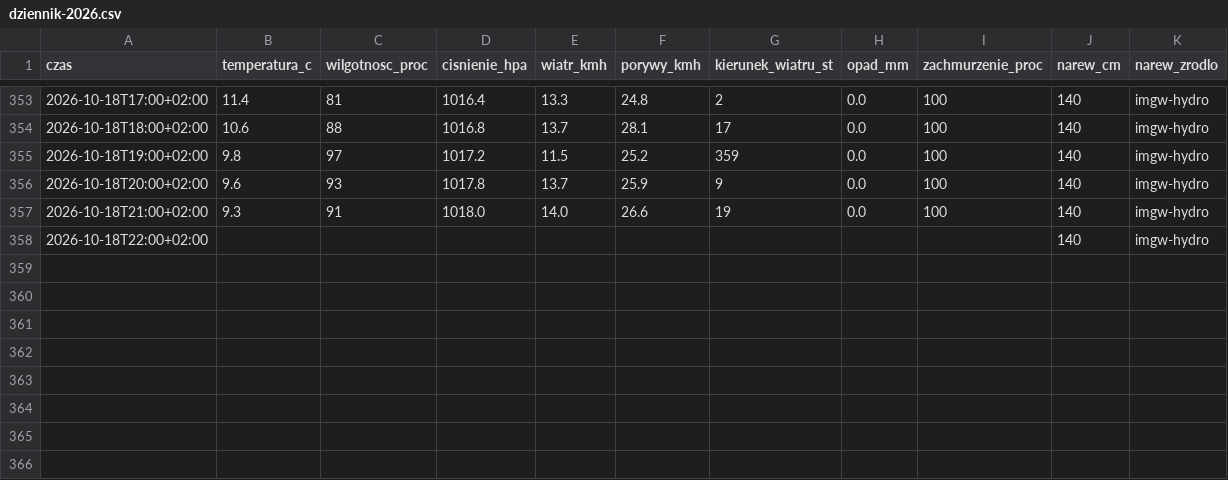
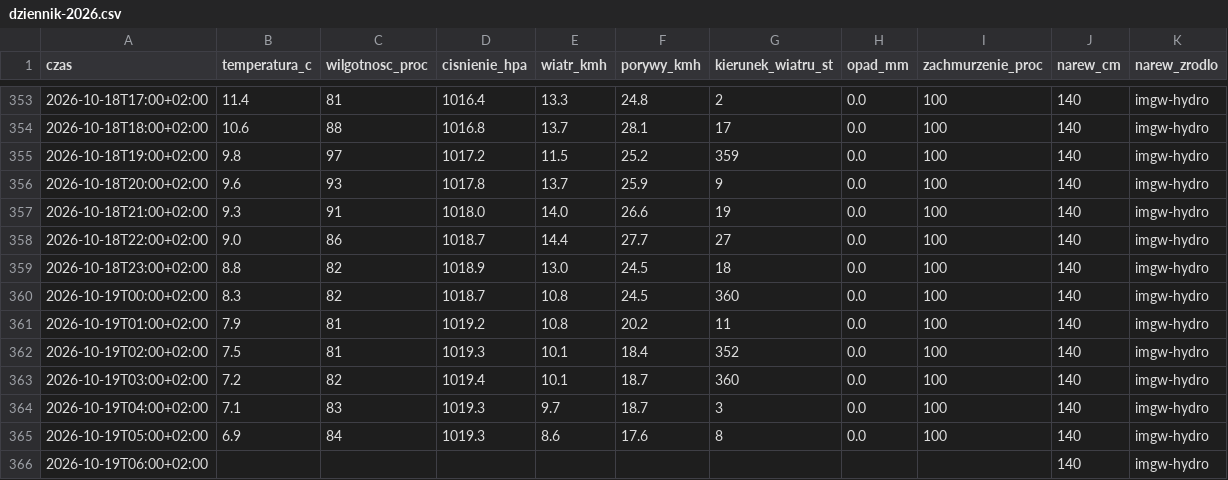
Before and after one commit to arturwyrzykowski/pogoda-tv, a CSV file: data/dziennik-2026.csv, drawn as a sheet; only a part is shown, gaps mark what is left out.

```diff
--- a/data/dziennik-2026.csv
+++ b/data/dziennik-2026.csv
@@ -357,2 +357,10 @@ czas,temperatura_c,wilgotnosc_proc,cisnienie_hpa,wiatr_kmh,porywy_kmh,kierunek_w
 2026-10-18T21:00+02:00,9.3,91,1018.0,14.0,26.6,19,0.0,100,140,imgw-hydro
-2026-10-18T22:00+02:00,,,,,,,,,140,imgw-hydro
+2026-10-18T22:00+02:00,9.0,86,1018.7,14.4,27.7,27,0.0,100,140,imgw-hydro
+2026-10-18T23:00+02:00,8.8,82,1018.9,13.0,24.5,18,0.0,100,140,imgw-hydro
+2026-10-19T00:00+02:00,8.3,82,1018.7,10.8,24.5,360,0.0,100,140,imgw-hydro
+2026-10-19T01:00+02:00,7.9,81,1019.2,10.8,20.2,11,0.0,100,140,imgw-hydro
+2026-10-19T02:00+02:00,7.5,81,1019.3,10.1,18.4,352,0.0,100,140,imgw-hydro
+2026-10-19T03:00+02:00,7.2,82,1019.4,10.1,18.7,360,0.0,100,140,imgw-hydro
+2026-10-19T04:00+02:00,7.1,83,1019.3,9.7,18.7,3,0.0,100,140,imgw-hydro
+2026-10-19T05:00+02:00,6.9,84,1019.3,8.6,17.6,8,0.0,100,140,imgw-hydro
+2026-10-19T06:00+02:00,,,,,,,,,140,imgw-hydro
```
Also changed, not shown: 1 other file.
